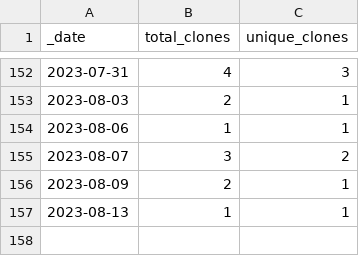
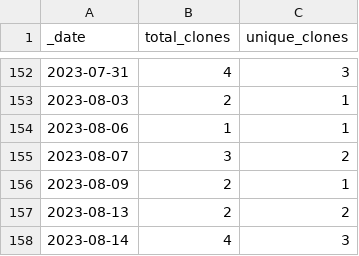
Before and after one commit to roberts-farm-of-ideas/11, a CSV file: traffic/clones.csv, drawn as a sheet; only a part is shown, gaps mark what is left out.

Commit message:
GitHub traffic

```diff
--- a/traffic/clones.csv
+++ b/traffic/clones.csv
@@ -156,2 +156,3 @@ _date,total_clones,unique_clones
 2023-08-09,2,1
-2023-08-13,1,1
+2023-08-13,2,2
+2023-08-14,4,3
```
Also changed, not shown: 1 other file.
